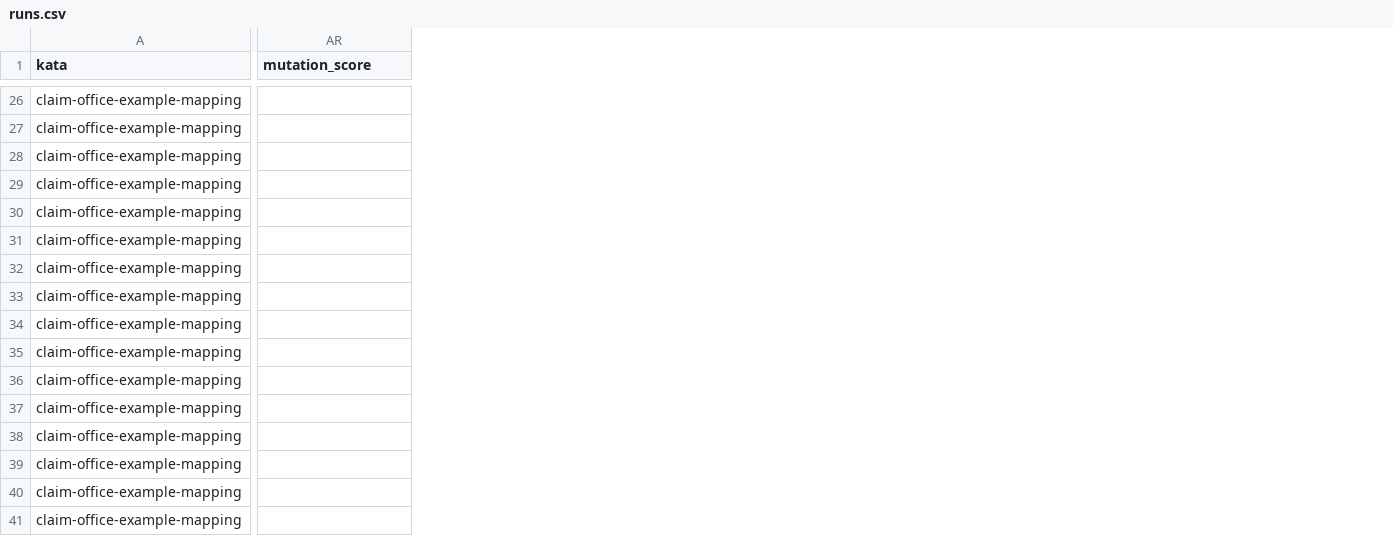
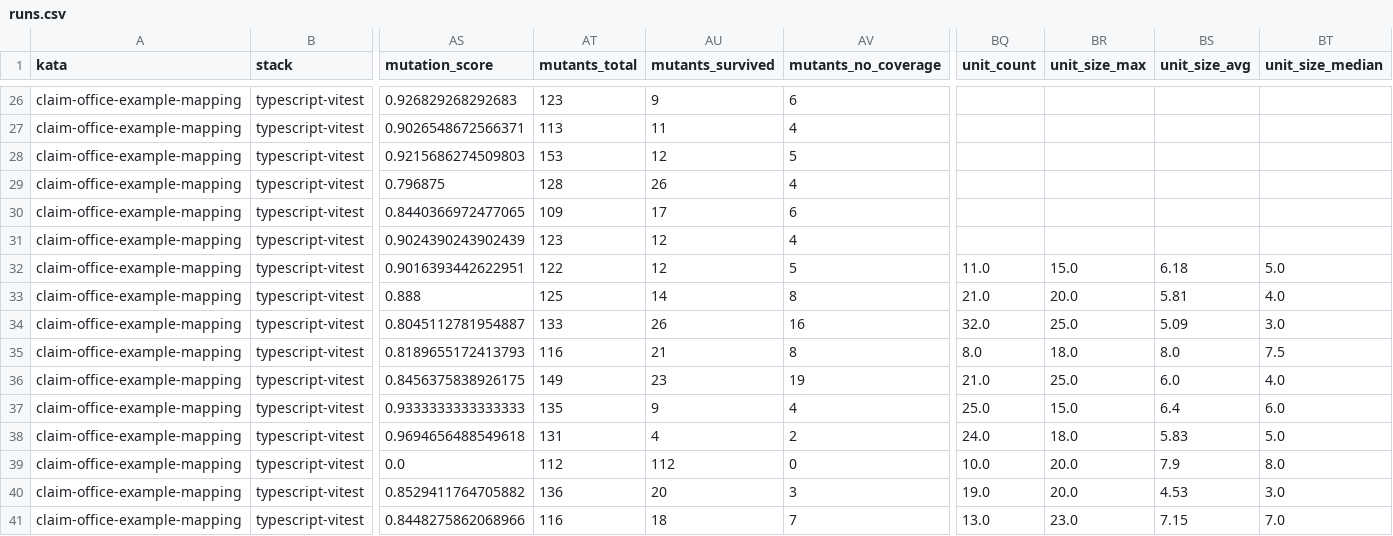
Before and after one commit to marcoemrich/agentic_coding_lab, a CSV file: research/questions-cross/1.6-test-list-dimensions-replication/runs.csv, drawn as a sheet; only a part is shown, gaps mark what is left out; addresses are those after the commit; the diff covers the shown part only; the diff names each change by its address in the sheet, - before the commit and + after, or states it on an @@ line.

```diff
--- a/research/questions-cross/1.6-test-list-dimensions-replication/runs.csv
+++ b/research/questions-cross/1.6-test-list-dimensions-replication/runs.csv
+column B (stack), rows 26-41: all typescript-vitest
+column AT (mutants_total), rows 26-41: 123 | 113 | 153 | 128 | 109 | 123 | 122 | 125 | 133 | 116 | 149 | 135 | 131 | 112 | 136 | 116
+column AU (mutants_survived), rows 26-41: 9 | 11 | 12 | 26 | 17 | 12 | 12 | 14 | 26 | 21 | 23 | 9 | 4 | 112 | 20 | 18
+column AV (mutants_no_coverage), rows 26-41: 6 | 4 | 5 | 4 | 6 | 4 | 5 | 8 | 16 | 8 | 19 | 4 | 2 | 0 | 3 | 7
+column BQ (unit_count), rows 32-41: 11.0 | 21.0 | 32.0 | 8.0 | 21.0 | 25.0 | 24.0 | 10.0 | 19.0 | 13.0
+column BR (unit_size_max), rows 32-41: 15.0 | 20.0 | 25.0 | 18.0 | 25.0 | 15.0 | 18.0 | 20.0 | 20.0 | 23.0
+column BS (unit_size_avg), rows 32-41: 6.18 | 5.81 | 5.09 | 8.0 | 6.0 | 6.4 | 5.83 | 7.9 | 4.53 | 7.15
+column BT (unit_size_median), rows 32-41: 5.0 | 4.0 | 3.0 | 7.5 | 4.0 | 6.0 | 5.0 | 8.0 | 3.0 | 7.0
-AS26 (mutation_score): (empty)
+AS26 (mutation_score): 0.926829268292683
-AS27 (mutation_score): (empty)
+AS27 (mutation_score): 0.9026548672566371
-AS28 (mutation_score): (empty)
+AS28 (mutation_score): 0.9215686274509803
-AS29 (mutation_score): (empty)
+AS29 (mutation_score): 0.796875
-AS30 (mutation_score): (empty)
+AS30 (mutation_score): 0.8440366972477065
-AS31 (mutation_score): (empty)
+AS31 (mutation_score): 0.9024390243902439
-AS32 (mutation_score): (empty)
+AS32 (mutation_score): 0.9016393442622951
-AS33 (mutation_score): (empty)
+AS33 (mutation_score): 0.888
-AS34 (mutation_score): (empty)
+AS34 (mutation_score): 0.8045112781954887
-AS35 (mutation_score): (empty)
+AS35 (mutation_score): 0.8189655172413793
-AS36 (mutation_score): (empty)
+AS36 (mutation_score): 0.8456375838926175
-AS37 (mutation_score): (empty)
+AS37 (mutation_score): 0.9333333333333333
-AS38 (mutation_score): (empty)
+AS38 (mutation_score): 0.9694656488549618
-AS39 (mutation_score): (empty)
+AS39 (mutation_score): 0.0
-AS40 (mutation_score): (empty)
+AS40 (mutation_score): 0.8529411764705882
-AS41 (mutation_score): (empty)
+AS41 (mutation_score): 0.8448275862068966
```
Also changed, not shown: 24 edited cells elsewhere in this file, 15 other files.
